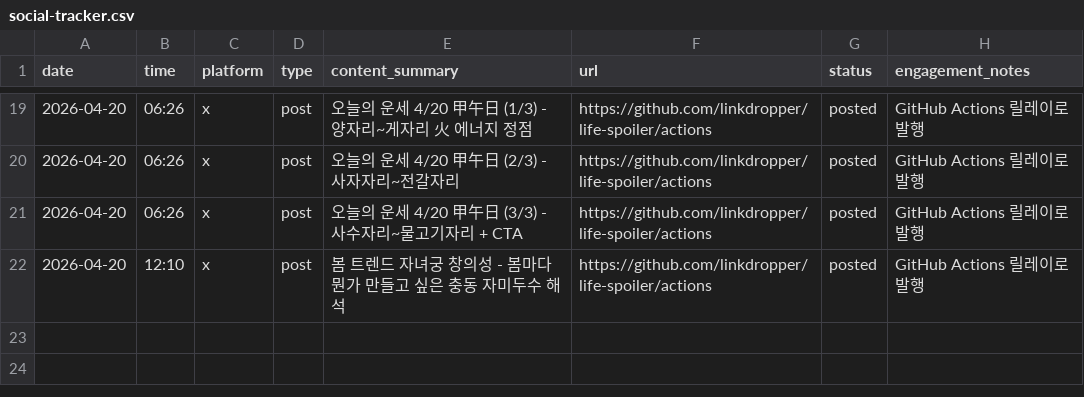
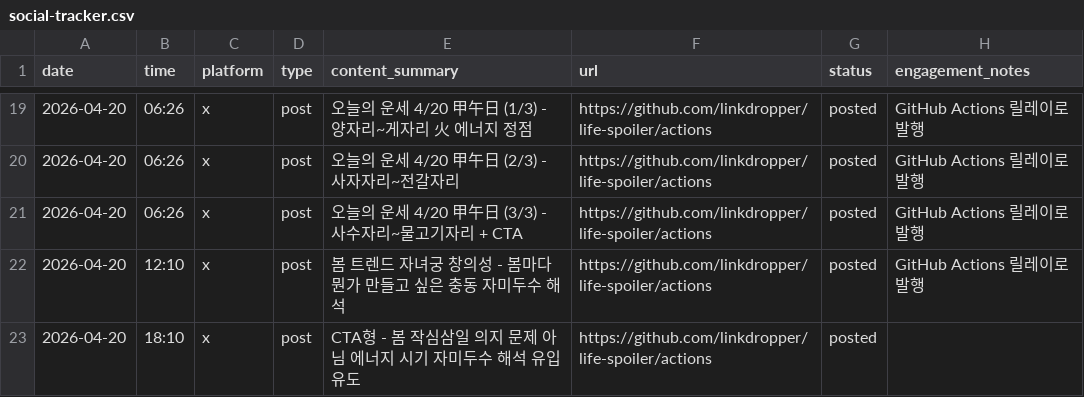
Before and after one commit to LinkDropper/life-spoiler, a CSV file: docs/social-tracker.csv, drawn as a sheet; only a part is shown, gaps mark what is left out.

```diff
--- a/docs/social-tracker.csv
+++ b/docs/social-tracker.csv
@@ -22 +22,2 @@ date,time,platform,type,content_summary,url,status,engagement_notes
 2026-04-20,12:10,x,post,봄 트렌드 자녀궁 창의성 - 봄마다 뭔가 만들고 싶은 충동 자미두수 해석,https://github.com/linkdropper/life-spoiler/actions,posted,GitHub Actions 릴레이로 발행
+2026-04-20,18:10,x,post,CTA형 - 봄 작심삼일 의지 문제 아님 에너지 시기 자미두수 해석 유입 유도,https://github.com/linkdropper/life-spoiler/actions,posted,
```
Also changed, not shown: 1 other file.
